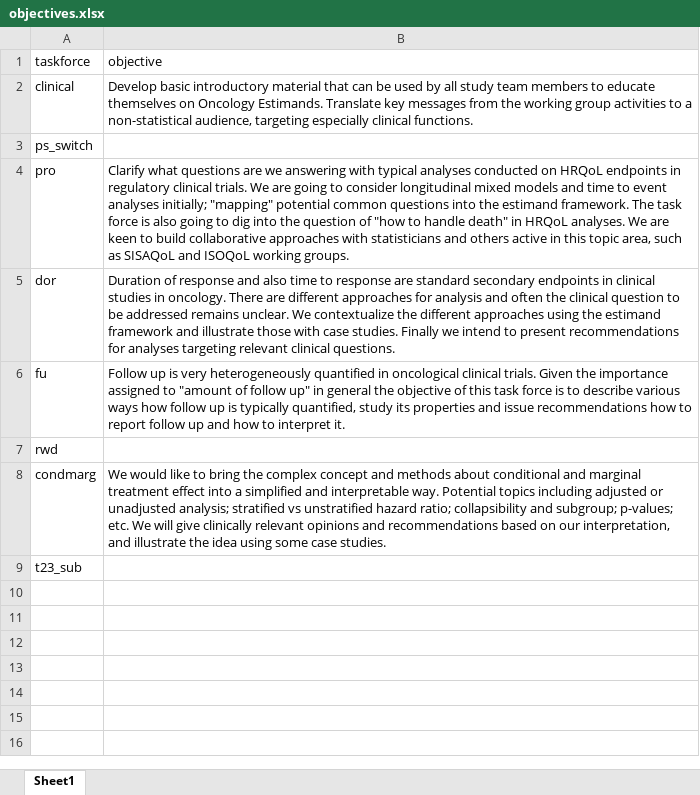
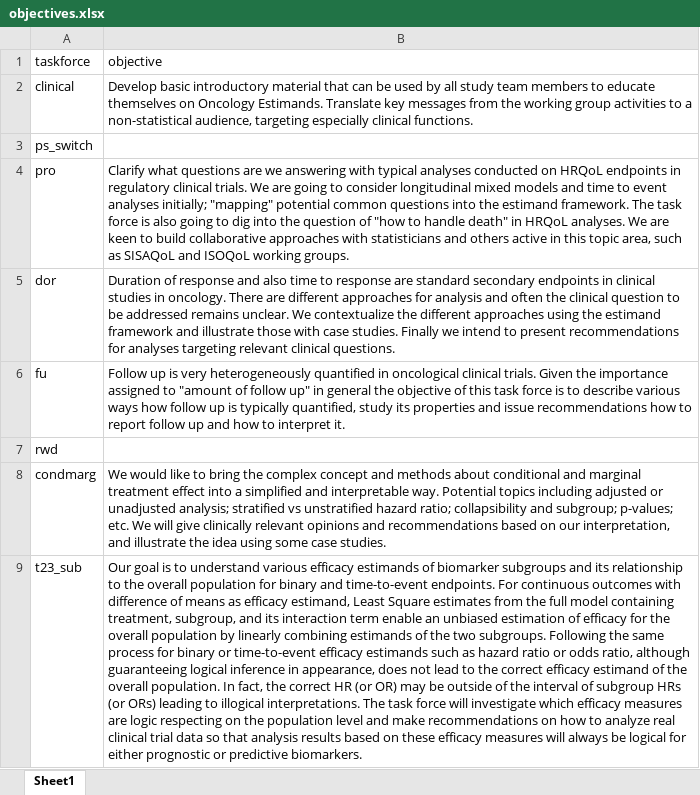
Before and after one commit to oncoestimand/oncowg_webpage, an Excel workbook: data/objectives.xlsx, sheet Sheet1, drawn as a sheet; values as stored, in another font and other column widths than the file's, no borders; the diff names each change by its address in the sheet, - before the commit and + after, or states it on an @@ line.

```diff
--- a/data/objectives.xlsx (sheet Sheet1)
+++ b/data/objectives.xlsx (sheet Sheet1)
-B9 (objective): (empty)
+B9 (objective): Our goal is to understand various efficacy estimands of biomarker subgroups and its relationship to the overall population for binary and time-to-event endpoints. For continuous outcomes with difference of means as efficacy estimand, Least Square estimates from the full model containing treatment, subgroup, and its interaction term enable an unbiased estimation of efficacy for the overall population by linearly combining estimands of the two subgroups. Following the same process for binary or time-to-event efficacy estimands such as hazard ratio or odds ratio, although guaranteeing logical inference in appearance, does not lead to the correct efficacy estimand of the overall population. In fact, the correct HR (or OR) may be outside of the interval of subgroup HRs (or ORs) leading to illogical interpretations. The task force will investigate which efficacy measures are logic respecting on the population level and make recommendations on how to analyze real clinical trial data so that analysis results based on these efficacy measures will always be logical for either prognostic or predictive biomarkers.
```
Also changed, not shown: data/members.xlsx, 4 other files.
